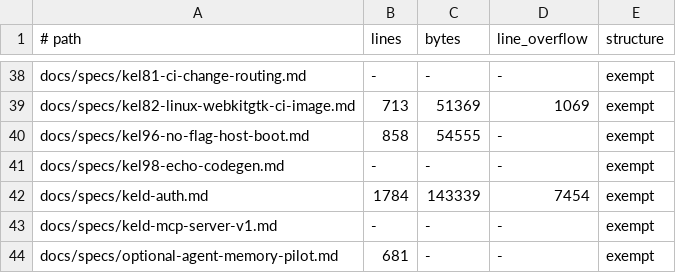
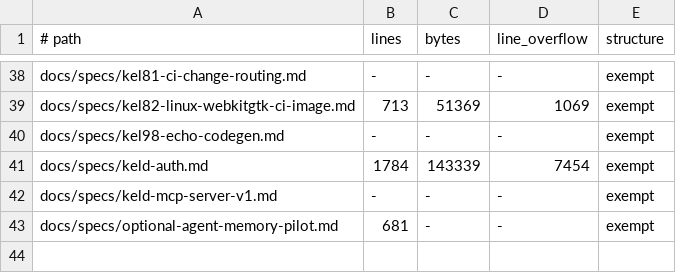
Before and after one commit to gyldlab/keld, a TSV file: docs/specs/.spec-baseline.tsv, drawn as a sheet; only a part is shown, gaps mark what is left out.

Commit message:
docs: reconcile KEL96 split and GH1037 spec baseline

```diff
--- a/docs/specs/.spec-baseline.tsv
+++ b/docs/specs/.spec-baseline.tsv
@@ -39,3 +39,2 @@ docs/specs/kel81-ci-change-routing.md	-	-	-	exempt
 docs/specs/kel82-linux-webkitgtk-ci-image.md	713	51369	1069	exempt
-docs/specs/kel96-no-flag-host-boot.md	858	54555	-	exempt
 docs/specs/kel98-echo-codegen.md	-	-	-	exempt
```
Also changed, not shown: 6 other files.
